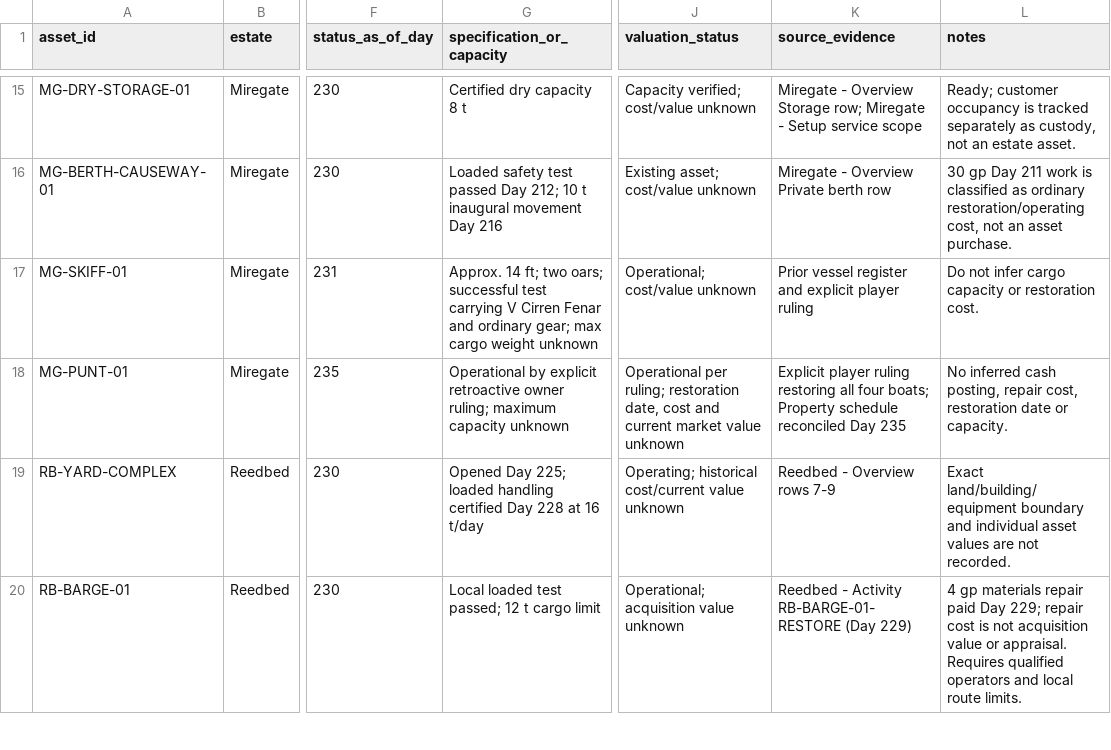
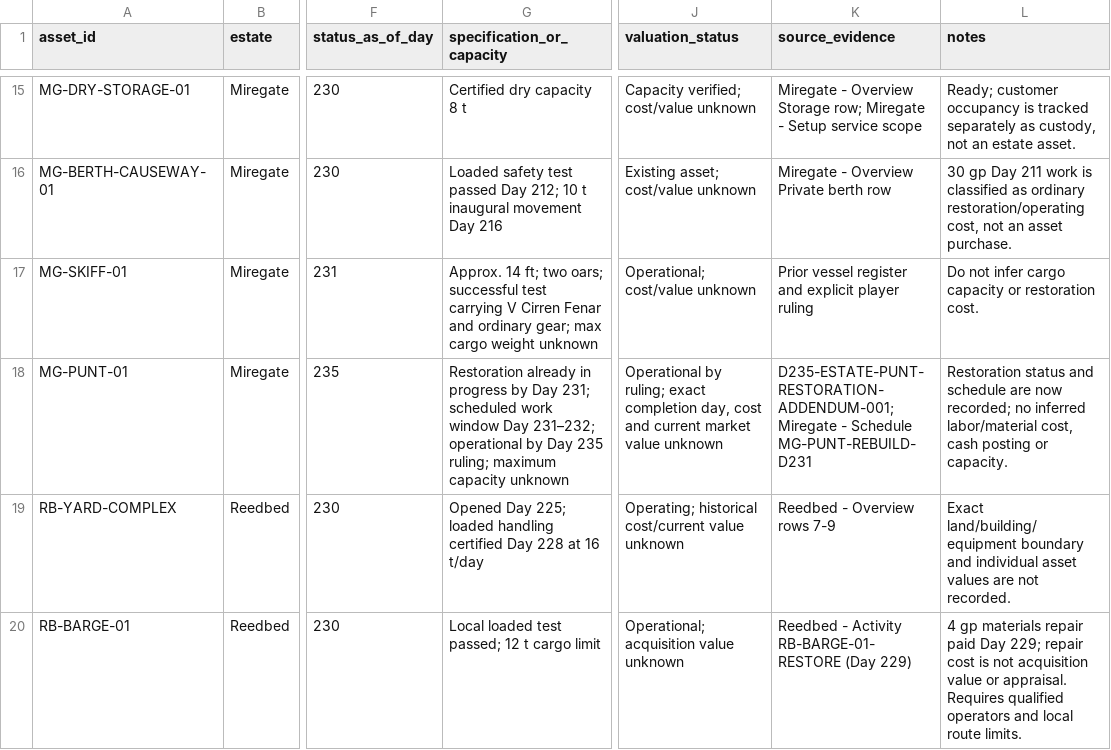
Before and after one commit to coolcop17409-wq/new-dnd-world-campaign, a CSV file: data/estate/fixed-assets.csv, drawn as a sheet; only a part is shown, gaps mark what is left out; the diff names each change by its address in the sheet, - before the commit and + after, or states it on an @@ line.

Commit message:
Record punt restoration schedule and ownership

```diff
--- a/data/estate/fixed-assets.csv
+++ b/data/estate/fixed-assets.csv
-G18 (specification_or_capacity): Operational by explicit retroactive owner ruling; maximum…
+G18 (specification_or_capacity): Restoration already in progress by Day 231; scheduled work window Day 231–232; operational by Day 235 ruling; maximum…
-J18 (valuation_status): Operational per ruling; restoration date, cost and…
+J18 (valuation_status): Operational by ruling; exact completion day, cost and…
-K18 (source_evidence): Explicit player ruling restoring all four boats; Property schedule reconciled Day 235
+K18 (source_evidence): D235-ESTATE-PUNT-RESTORATION-ADDENDUM-001; Miregate - Schedule MG-PUNT-REBUILD-D231
-L18 (notes): No inferred cash posting, repair cost, restoration date or capacity.
+L18 (notes): Restoration status and schedule are now recorded; no inferred labor/material cost, cash posting or capacity.
```
